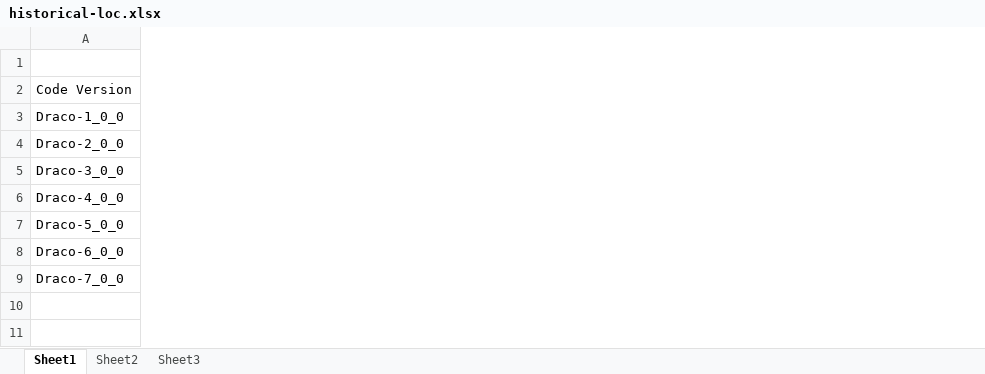
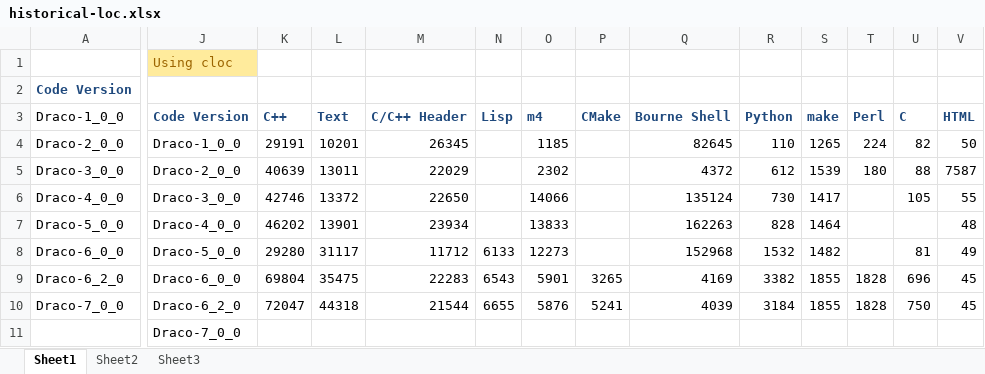
Before and after one commit to warsa/Draco, an Excel workbook: doc/releases/historical-loc.xlsx, sheet Sheet1, drawn as a sheet; only a part is shown, gaps mark what is left out; values as stored, in another font and other column widths than the file's, no borders; charts and pictures not drawn; rows hold the shown columns only; the diff covers the shown part only; the diff names each change by its address in the sheet, - before the commit and + after, or states it on an @@ line.

Commit message:
+ Preparing for the release of Draco-6_2_0. + Update version number in CMakeLists.txt + Provide comments in ChangeLog. + Provide a release note and associated images and statistics. + Update draco.bib with citations for new/updated build tools and   vendors.

```diff
--- a/doc/releases/historical-loc.xlsx (sheet Sheet1)
+++ b/doc/releases/historical-loc.xlsx (sheet Sheet1)
+column J (Code Version), row 1: Using cloc; rows 4-8: Draco-1_0_0 | Draco-2_0_0 | Draco-3_0_0 | Draco-4_0_0 | Draco-5_0_0; row 10: Draco-6_2_0
+column K (C++), rows 4-8: 29191 | 40639 | 42746 | 46202 | 29280; row 10: 72047
+column L (Text), rows 4-8: 10201 | 13011 | 13372 | 13901 | 31117; row 10: 44318
+column M (C/C++ Header), rows 4-8: 26345 | 22029 | 22650 | 23934 | 11712; row 10: 21544
+column N (Lisp), row 8: 6133; row 10: 6655
+column O (m4), rows 4-8: 1185 | 2302 | 14066 | 13833 | 12273; row 10: 5876
+column P (CMake), row 10: 5241
+column Q (Bourne Shell), rows 4-8: 82645 | 4372 | 135124 | 162263 | 152968; row 10: 4039
+column R (Python), rows 4-8: 110 | 612 | 730 | 828 | 1532; row 10: 3184
+column S (make), rows 4-8: 1265 | 1539 | 1417 | 1464 | 1482; row 10: 1855
+column T (Perl), rows 4-5: 224 | 180; row 10: 1828
+column U (C), rows 4-8: 82 | 88 | 105 |  | 81; row 10: 750
+column V (HTML), rows 4-8: 50 | 7587 | 55 | 48 | 49; row 10: 45
@@ A2 bold: off → on, text colour: black → #1F497D @@
+row 9: Draco-6_2_0 | Draco-6_0_0 | 69804 | 35475 | 22283 | 6543 | 5901 | 3265 | 4169 | 3382 | 1855 | 1828 | 696 | 45
+row 11:  | Draco-7_0_0
```
Also changed, not shown: 4 added columns and cell formats elsewhere in this sheet, charts or pictures, 8 other files.
